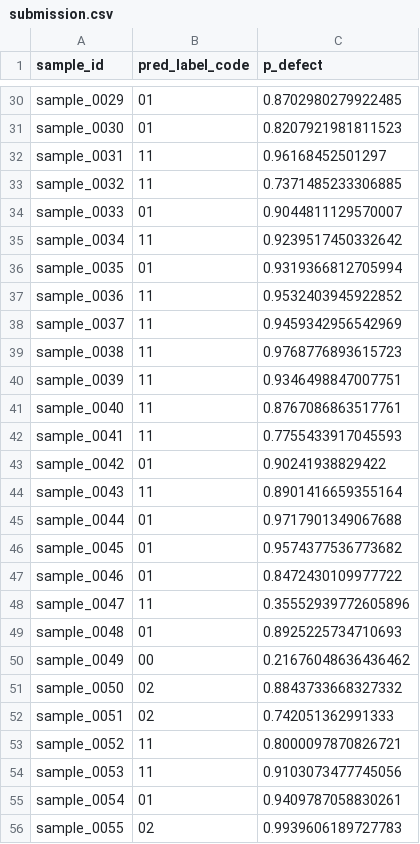
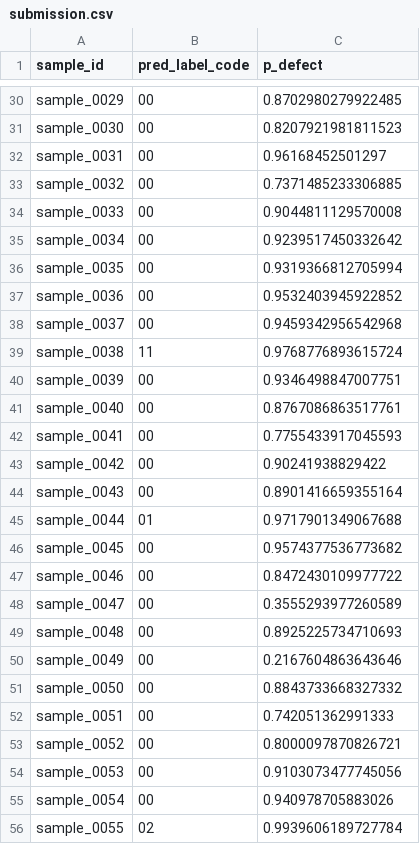
Before and after one commit to krishanu8219/Tri-Modal-Weld-Inspector, a CSV file: submission.csv, drawn as a sheet; only a part is shown, gaps mark what is left out; the diff covers the shown part only.

```diff
--- a/submission.csv
+++ b/submission.csv
@@ -30,27 +30,27 @@
-"sample_0029","01","0.8702980279922485"
-"sample_0030","01","0.8207921981811523"
-"sample_0031","11","0.96168452501297"
-"sample_0032","11","0.7371485233306885"
-"sample_0033","01","0.9044811129570007"
-"sample_0034","11","0.9239517450332642"
-"sample_0035","01","0.9319366812705994"
-"sample_0036","11","0.9532403945922852"
-"sample_0037","11","0.9459342956542969"
-"sample_0038","11","0.9768776893615723"
-"sample_0039","11","0.9346498847007751"
-"sample_0040","11","0.8767086863517761"
-"sample_0041","11","0.7755433917045593"
-"sample_0042","01","0.90241938829422"
-"sample_0043","11","0.8901416659355164"
+"sample_0029","00","0.8702980279922485"
+"sample_0030","00","0.8207921981811523"
+"sample_0031","00","0.96168452501297"
+"sample_0032","00","0.7371485233306885"
+"sample_0033","00","0.9044811129570008"
+"sample_0034","00","0.9239517450332642"
+"sample_0035","00","0.9319366812705994"
+"sample_0036","00","0.9532403945922852"
+"sample_0037","00","0.9459342956542968"
+"sample_0038","11","0.9768776893615724"
+"sample_0039","00","0.9346498847007751"
+"sample_0040","00","0.8767086863517761"
+"sample_0041","00","0.7755433917045593"
+"sample_0042","00","0.90241938829422"
+"sample_0043","00","0.8901416659355164"
 "sample_0044","01","0.9717901349067688"
-"sample_0045","01","0.9574377536773682"
-"sample_0046","01","0.8472430109977722"
-"sample_0047","11","0.35552939772605896"
-"sample_0048","01","0.8925225734710693"
-"sample_0049","00","0.21676048636436462"
-"sample_0050","02","0.8843733668327332"
-"sample_0051","02","0.742051362991333"
-"sample_0052","11","0.8000097870826721"
-"sample_0053","11","0.9103073477745056"
-"sample_0054","01","0.9409787058830261"
-"sample_0055","02","0.9939606189727783"
+"sample_0045","00","0.9574377536773682"
+"sample_0046","00","0.8472430109977722"
+"sample_0047","00","0.3555293977260589"
+"sample_0048","00","0.8925225734710693"
+"sample_0049","00","0.2167604863643646"
+"sample_0050","00","0.8843733668327332"
+"sample_0051","00","0.742051362991333"
+"sample_0052","00","0.8000097870826721"
+"sample_0053","00","0.9103073477745056"
+"sample_0054","00","0.940978705883026"
+"sample_0055","02","0.9939606189727784"
```
Also changed, not shown: 67 edited cells elsewhere in this file.
